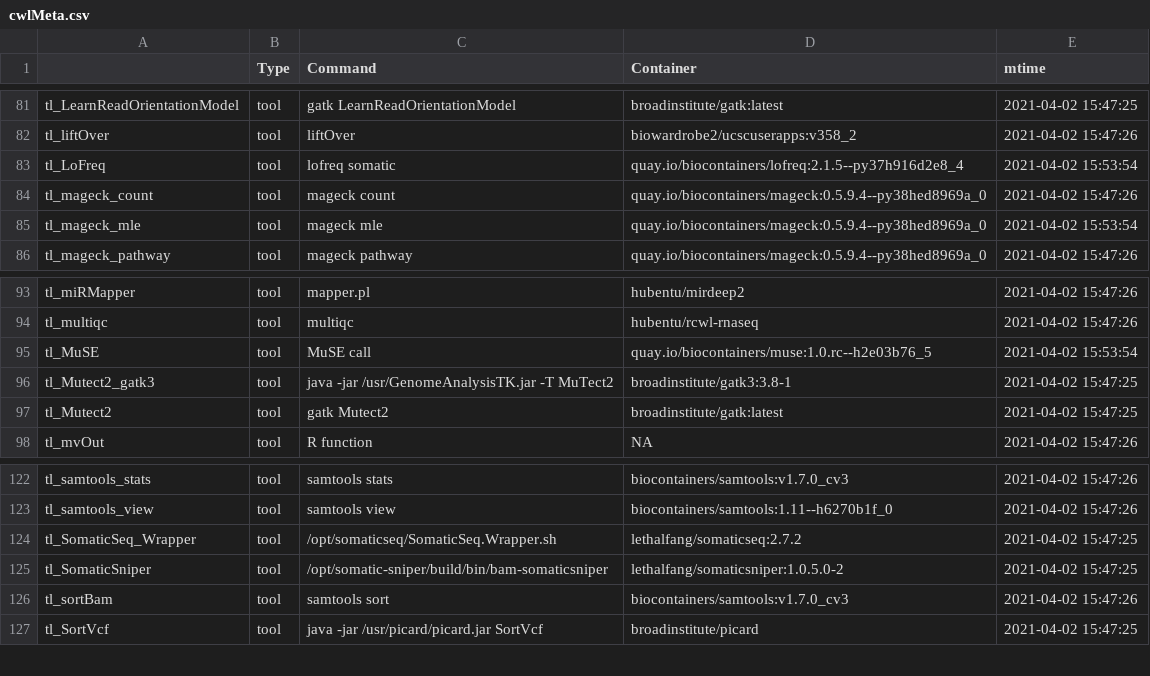
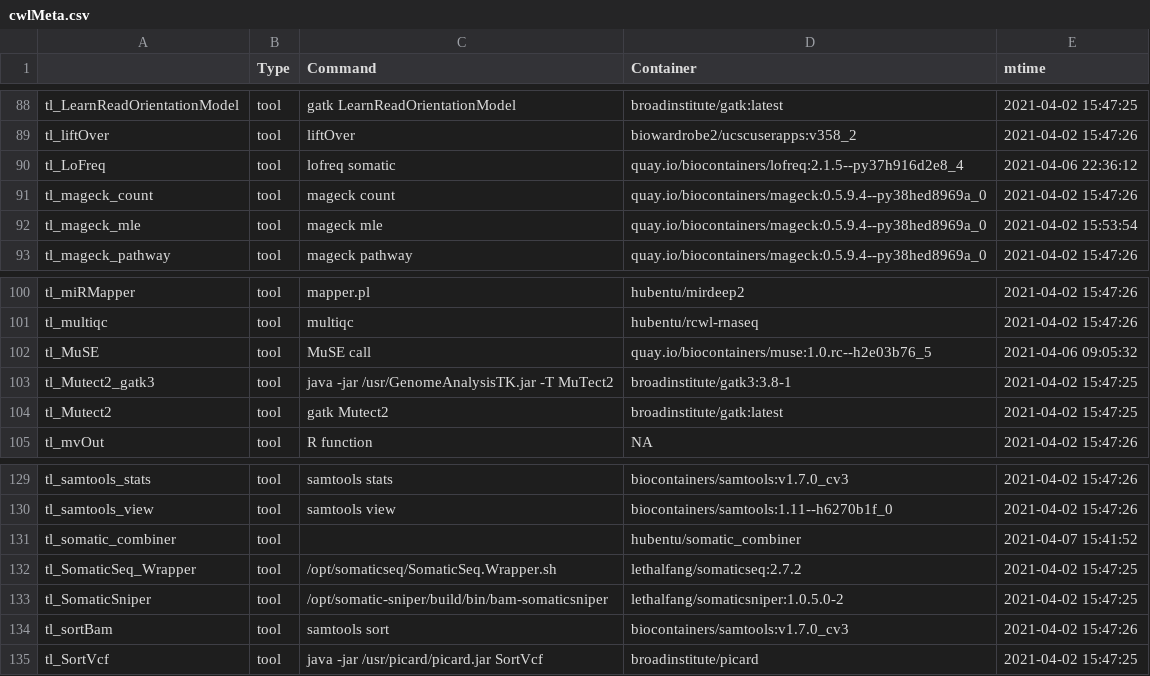
Before and after one commit to rworkflow/RcwlRecipes, a CSV file: cwlMeta.csv, drawn as a sheet; only a part is shown, gaps mark what is left out; the diff covers the shown part only.

Commit message:
Add delly somatic pipeline

```diff
--- a/cwlMeta.csv
+++ b/cwlMeta.csv
@@ -82,3 +89,3 @@
 "tl_liftOver","tool","liftOver","biowardrobe2/ucscuserapps:v358_2",2021-04-02 15:47:26
-"tl_LoFreq","tool","lofreq somatic","quay.io/biocontainers/lofreq:2.1.5--py37h916d2e8_4",2021-04-02 15:53:54
+"tl_LoFreq","tool","lofreq somatic","quay.io/biocontainers/lofreq:2.1.5--py37h916d2e8_4",2021-04-06 22:36:12
 "tl_mageck_count","tool","mageck count","quay.io/biocontainers/mageck:0.5.9.4--py38hed8969a_0",2021-04-02 15:47:26
@@ -94,3 +101,3 @@
 "tl_multiqc","tool","multiqc","hubentu/rcwl-rnaseq",2021-04-02 15:47:26
-"tl_MuSE","tool","MuSE call","quay.io/biocontainers/muse:1.0.rc--h2e03b76_5",2021-04-02 15:53:54
+"tl_MuSE","tool","MuSE call","quay.io/biocontainers/muse:1.0.rc--h2e03b76_5",2021-04-06 09:05:32
 "tl_Mutect2_gatk3","tool","java -jar /usr/GenomeAnalysisTK.jar -T MuTect2","broadinstitute/gatk3:3.8-1",2021-04-02 15:47:25
@@ -123,2 +130,3 @@
 "tl_samtools_view","tool","samtools view","biocontainers/samtools:1.11--h6270b1f_0",2021-04-02 15:47:26
+"tl_somatic_combiner","tool","","hubentu/somatic_combiner",2021-04-07 15:41:52
 "tl_SomaticSeq_Wrapper","tool","/opt/somaticseq/SomaticSeq.Wrapper.sh","lethalfang/somaticseq:2.7.2",2021-04-02 15:47:25
```
Also changed, not shown: 7 added rows and 5 edited cells elsewhere in this file, 42 other files.
